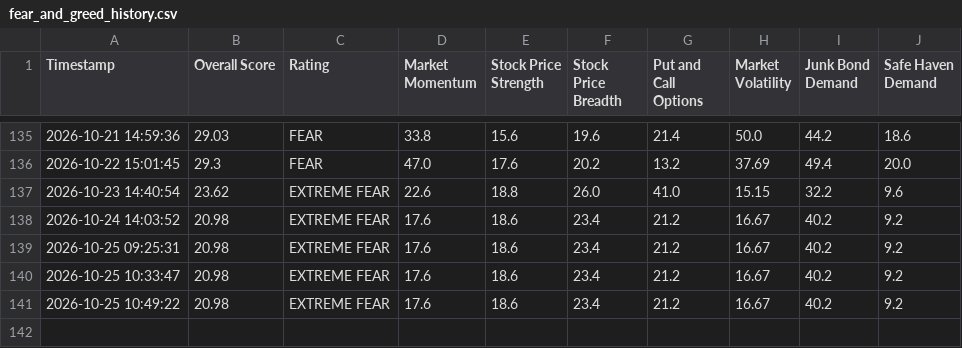
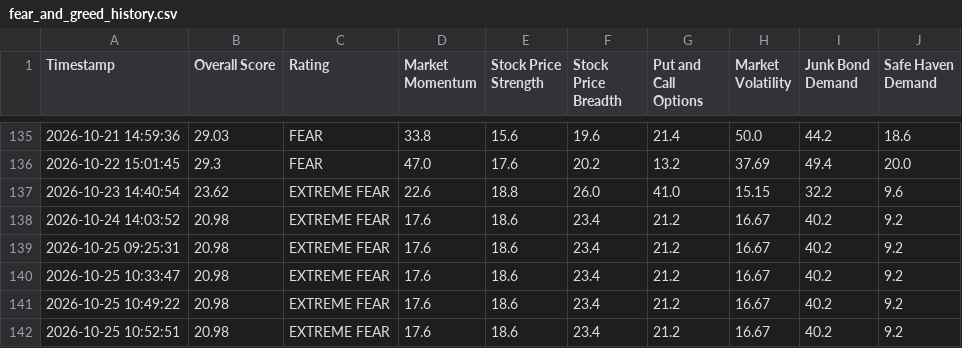
Before and after one commit to adilelam-pixel/fear-and-greed-bot, a CSV file: fear_and_greed_history.csv, drawn as a sheet; only a part is shown, gaps mark what is left out.

```diff
--- a/fear_and_greed_history.csv
+++ b/fear_and_greed_history.csv
@@ -141 +141,2 @@ Timestamp,Overall Score,Rating,Market Momentum,Stock Price Strength,Stock Price
 2026-10-25 10:49:22,20.98,EXTREME FEAR,17.6,18.6,23.4,21.2,16.67,40.2,9.2
+2026-10-25 10:52:51,20.98,EXTREME FEAR,17.6,18.6,23.4,21.2,16.67,40.2,9.2
```
